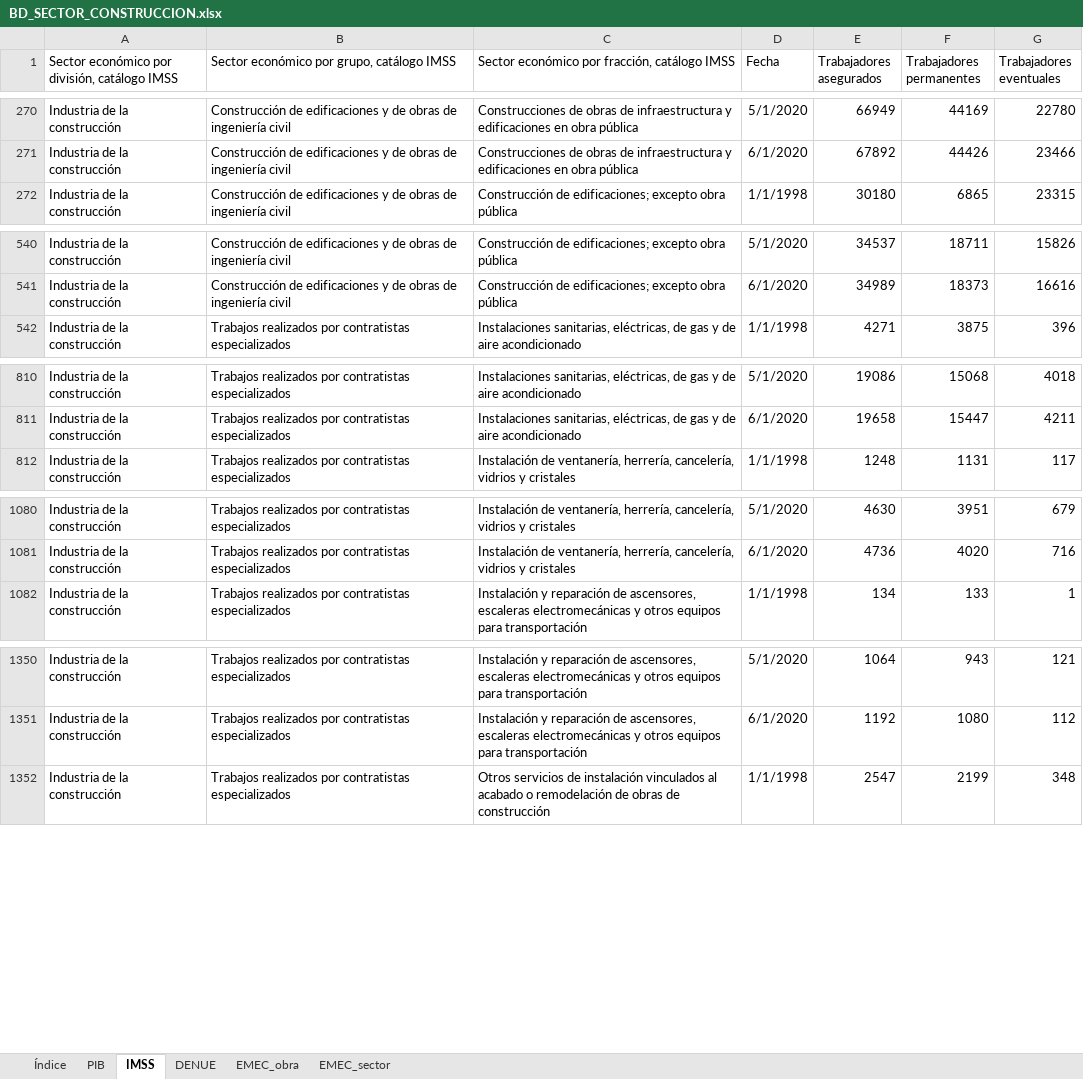
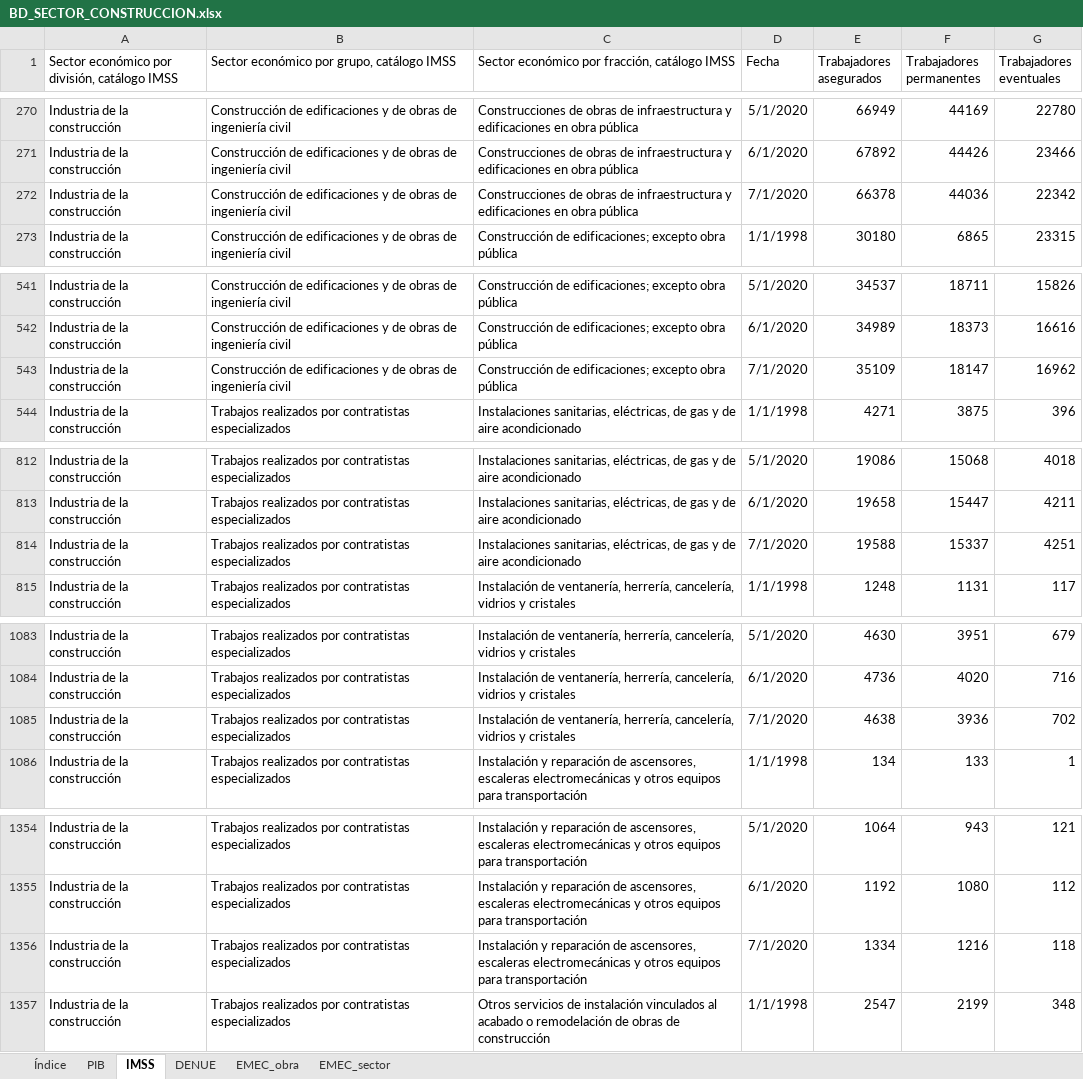
Before and after one commit to DIEEF/SEJ, an Excel workbook: sej_datos/BD_SECTOR_CONSTRUCCION.xlsx, sheet IMSS, drawn as a sheet; only a part is shown, gaps mark what is left out; values as stored, in another font and other column widths than the file's, no borders; the diff covers the shown part only; the diff names each change by its address in the sheet, - before the commit and + after, or states it on an @@ line.

Commit message:
Update BD_SECTOR_CONSTRUCCION.xlsx

```diff
--- a/sej_datos/BD_SECTOR_CONSTRUCCION.xlsx (sheet IMSS)
+++ b/sej_datos/BD_SECTOR_CONSTRUCCION.xlsx (sheet IMSS)
+row 272: Industria de la construcción | Construcción de edificaciones y de obras de ingeniería civil | Construcciones de obras de infraestructura y edificaciones en obra pública | 7/1/2020 | 66378 | 44036 | 22342
+row 543: Industria de la construcción | Construcción de edificaciones y de obras de ingeniería civil | Construcción de edificaciones; excepto obra pública | 7/1/2020 | 35109 | 18147 | 16962
+row 814: Industria de la construcción | Trabajos realizados por contratistas especializados | Instalaciones sanitarias, eléctricas, de gas y de aire acondicionado | 7/1/2020 | 19588 | 15337 | 4251
+row 1085: Industria de la construcción | Trabajos realizados por contratistas especializados | Instalación de ventanería, herrería, cancelería, vidrios y cristales | 7/1/2020 | 4638 | 3936 | 702
+row 1356: Industria de la construcción | Trabajos realizados por contratistas especializados | Instalación y reparación de ascensores, escaleras electromecánicas y otros equipos para transportación | 7/1/2020 | 1334 | 1216 | 118
```
Also changed, not shown: 1 added row elsewhere in this sheet.
